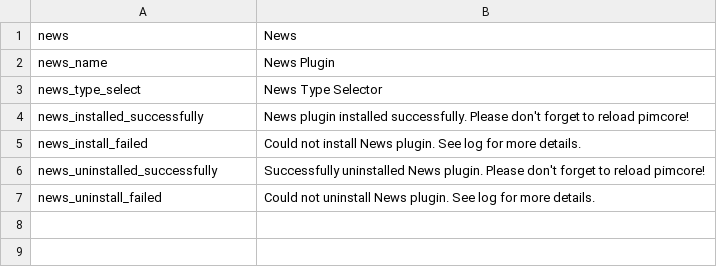
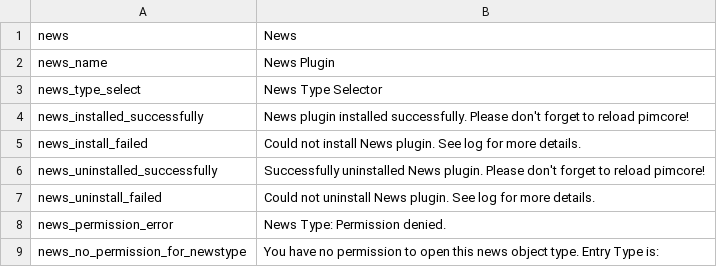
Before and after one commit to dachcom-digital/pimcore-news, a CSV file: static/texts/en.csv, drawn as a sheet.

```diff
--- a/static/texts/en.csv
+++ b/static/texts/en.csv
@@ -7 +7,3 @@
 "news_uninstall_failed","Could not uninstall News plugin. See log for more details."
+"news_permission_error","News Type: Permission denied."
+"news_no_permission_for_newstype","You have no permission to open this news object type. Entry Type is: "
```
Also changed, not shown: static/texts/de.csv, 3 other files.
